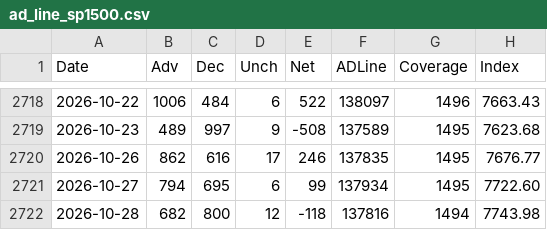
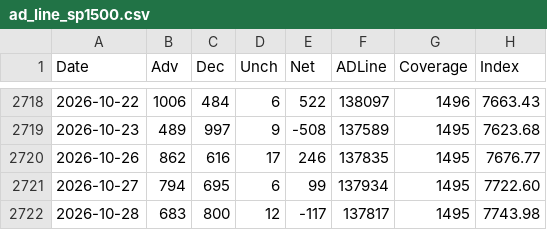
Before and after one commit to Deluxejob/BATS-CO, a CSV file: data/ad_line_sp1500.csv, drawn as a sheet; only a part is shown, gaps mark what is left out.

```diff
--- a/data/ad_line_sp1500.csv
+++ b/data/ad_line_sp1500.csv
@@ -2721,2 +2721,2 @@ Date,Adv,Dec,Unch,Net,ADLine,Coverage,Index
 2026-10-27,794,695,6,99,137934,1495,7722.60
-2026-10-28,682,800,12,-118,137816,1494,7743.98
+2026-10-28,683,800,12,-117,137817,1495,7743.98
```
Also changed, not shown: data/ad_line_spx.csv, data/dxy.csv, 21 other files.
